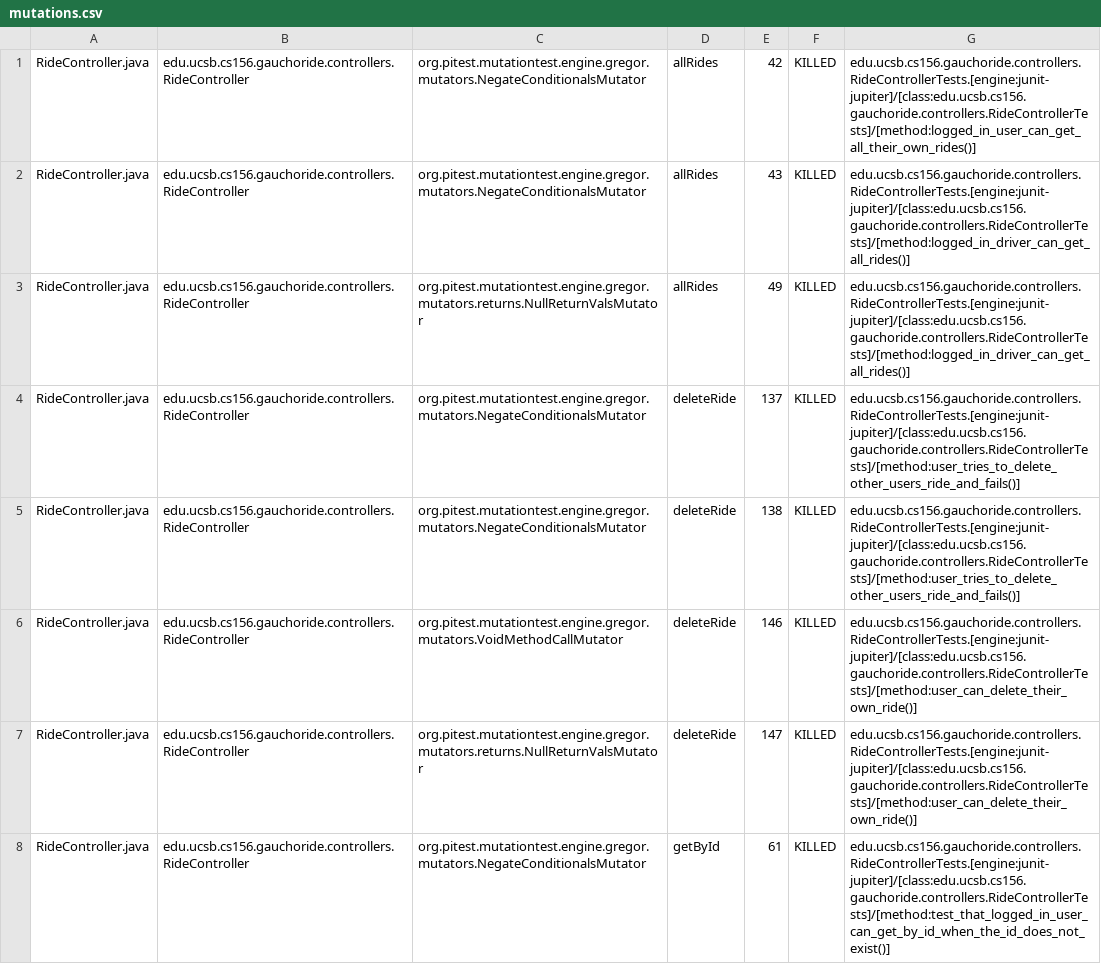
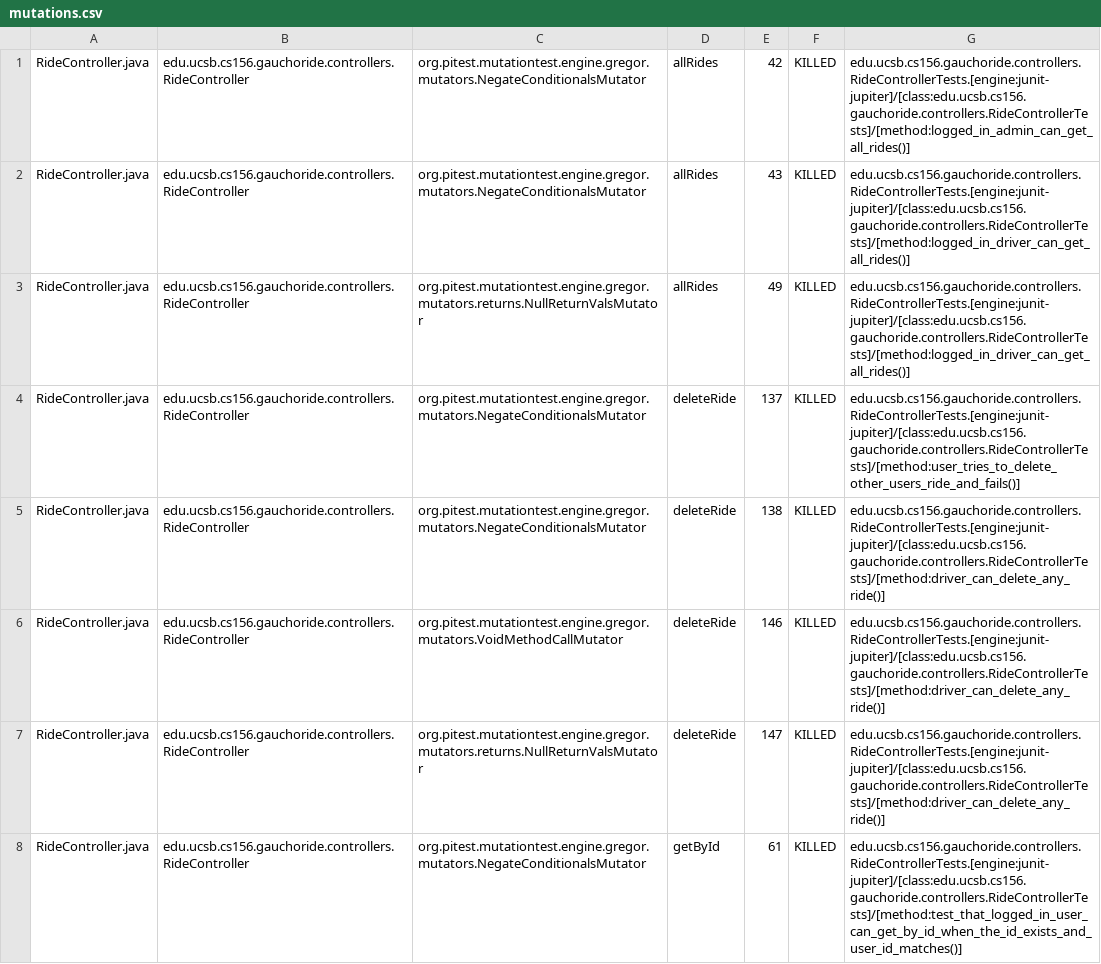
Before and after one commit to ucsb-cs156-m23/proj-gauchoride-m23-9am-3, a CSV file: prs/30/pitest/mutations.csv, drawn as a sheet; only a part is shown; the diff covers the shown part only.

Commit message:
Deploying to gh-pages from @ ucsb-cs156-m23/proj-gauchoride-m23-9am-3@97147d189283a678c9ed40c6fd126910be7d704f 🚀

```diff
--- a/prs/30/pitest/mutations.csv
+++ b/prs/30/pitest/mutations.csv
@@ -1,2 +1,2 @@
-RideController.java,edu.ucsb.cs156.gauchoride.controllers.RideController,org.pitest.mutationtest.engine.gregor.mutators.NegateConditionalsMutator,allRides,42,KILLED,edu.ucsb.cs156.gauchoride.controllers.RideControllerTests.[engine:junit-jupiter]/[class:edu.ucsb.cs156.gauchoride.controllers.RideControllerTests]/[method:logged_in_user_can_get_all_their_own_rides()]
+RideController.java,edu.ucsb.cs156.gauchoride.controllers.RideController,org.pitest.mutationtest.engine.gregor.mutators.NegateConditionalsMutator,allRides,42,KILLED,edu.ucsb.cs156.gauchoride.controllers.RideControllerTests.[engine:junit-jupiter]/[class:edu.ucsb.cs156.gauchoride.controllers.RideControllerTests]/[method:logged_in_admin_can_get_all_rides()]
 RideController.java,edu.ucsb.cs156.gauchoride.controllers.RideController,org.pitest.mutationtest.engine.gregor.mutators.NegateConditionalsMutator,allRides,43,KILLED,edu.ucsb.cs156.gauchoride.controllers.RideControllerTests.[engine:junit-jupiter]/[class:edu.ucsb.cs156.gauchoride.controllers.RideControllerTests]/[method:logged_in_driver_can_get_all_rides()]
@@ -4,5 +4,5 @@ RideController.java,edu.ucsb.cs156.gauchoride.controllers.RideController,org.pit
 RideController.java,edu.ucsb.cs156.gauchoride.controllers.RideController,org.pitest.mutationtest.engine.gregor.mutators.NegateConditionalsMutator,deleteRide,137,KILLED,edu.ucsb.cs156.gauchoride.controllers.RideControllerTests.[engine:junit-jupiter]/[class:edu.ucsb.cs156.gauchoride.controllers.RideControllerTests]/[method:user_tries_to_delete_other_users_ride_and_fails()]
-RideController.java,edu.ucsb.cs156.gauchoride.controllers.RideController,org.pitest.mutationtest.engine.gregor.mutators.NegateConditionalsMutator,deleteRide,138,KILLED,edu.ucsb.cs156.gauchoride.controllers.RideControllerTests.[engine:junit-jupiter]/[class:edu.ucsb.cs156.gauchoride.controllers.RideControllerTests]/[method:user_tries_to_delete_other_users_ride_and_fails()]
-RideController.java,edu.ucsb.cs156.gauchoride.controllers.RideController,org.pitest.mutationtest.engine.gregor.mutators.VoidMethodCallMutator,deleteRide,146,KILLED,edu.ucsb.cs156.gauchoride.controllers.RideControllerTests.[engine:junit-jupiter]/[class:edu.ucsb.cs156.gauchoride.controllers.RideControllerTests]/[method:user_can_delete_their_own_ride()]
-RideController.java,edu.ucsb.cs156.gauchoride.controllers.RideController,org.pitest.mutationtest.engine.gregor.mutators.returns.NullReturnValsMutator,deleteRide,147,KILLED,edu.ucsb.cs156.gauchoride.controllers.RideControllerTests.[engine:junit-jupiter]/[class:edu.ucsb.cs156.gauchoride.controllers.RideControllerTests]/[method:user_can_delete_their_own_ride()]
-RideController.java,edu.ucsb.cs156.gauchoride.controllers.RideController,org.pitest.mutationtest.engine.gregor.mutators.NegateConditionalsMutator,getById,61,KILLED,edu.ucsb.cs156.gauchoride.controllers.RideControllerTests.[engine:junit-jupiter]/[class:edu.ucsb.cs156.gauchoride.controllers.RideControllerTests]/[method:test_that_logged_in_user_can_get_by_id_when_the_id_does_not_exist()]
+RideController.java,edu.ucsb.cs156.gauchoride.controllers.RideController,org.pitest.mutationtest.engine.gregor.mutators.NegateConditionalsMutator,deleteRide,138,KILLED,edu.ucsb.cs156.gauchoride.controllers.RideControllerTests.[engine:junit-jupiter]/[class:edu.ucsb.cs156.gauchoride.controllers.RideControllerTests]/[method:driver_can_delete_any_ride()]
+RideController.java,edu.ucsb.cs156.gauchoride.controllers.RideController,org.pitest.mutationtest.engine.gregor.mutators.VoidMethodCallMutator,deleteRide,146,KILLED,edu.ucsb.cs156.gauchoride.controllers.RideControllerTests.[engine:junit-jupiter]/[class:edu.ucsb.cs156.gauchoride.controllers.RideControllerTests]/[method:driver_can_delete_any_ride()]
+RideController.java,edu.ucsb.cs156.gauchoride.controllers.RideController,org.pitest.mutationtest.engine.gregor.mutators.returns.NullReturnValsMutator,deleteRide,147,KILLED,edu.ucsb.cs156.gauchoride.controllers.RideControllerTests.[engine:junit-jupiter]/[class:edu.ucsb.cs156.gauchoride.controllers.RideControllerTests]/[method:driver_can_delete_any_ride()]
+RideController.java,edu.ucsb.cs156.gauchoride.controllers.RideController,org.pitest.mutationtest.engine.gregor.mutators.NegateConditionalsMutator,getById,61,KILLED,edu.ucsb.cs156.gauchoride.controllers.RideControllerTests.[engine:junit-jupiter]/[class:edu.ucsb.cs156.gauchoride.controllers.RideControllerTests]/[method:test_that_logged_in_user_can_get_by_id_when_the_id_exists_and_user_id_matches()]
```
Also changed, not shown: 45 edited cells elsewhere in this file, 18 other files.
